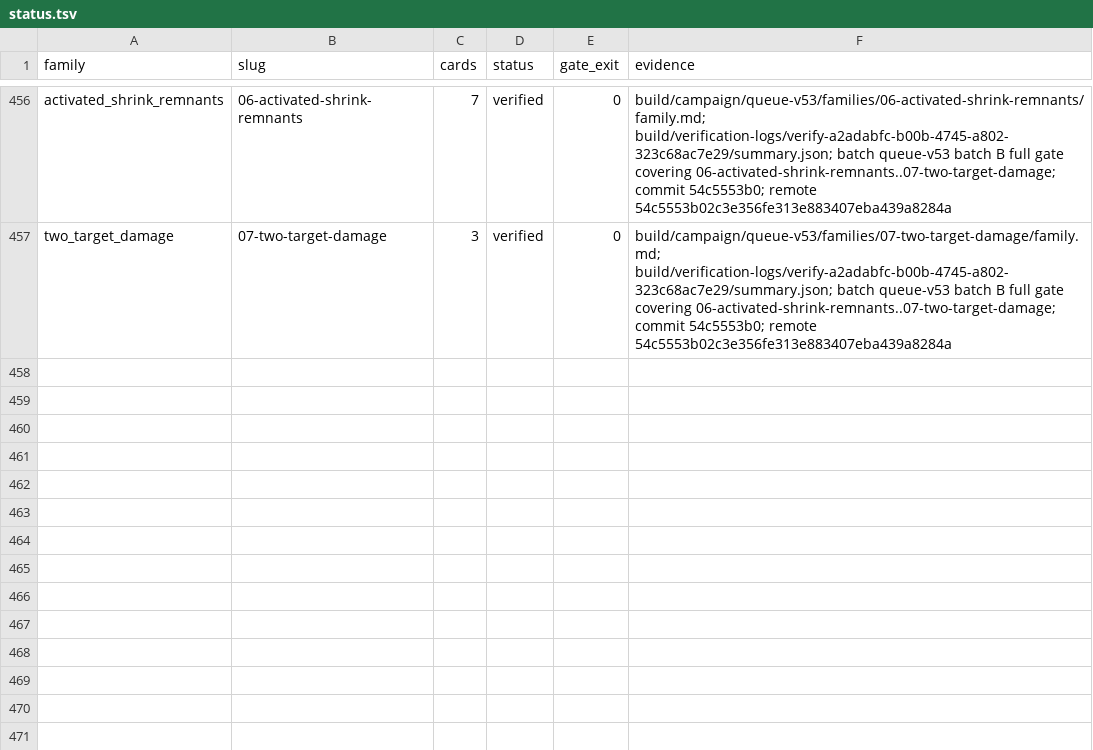
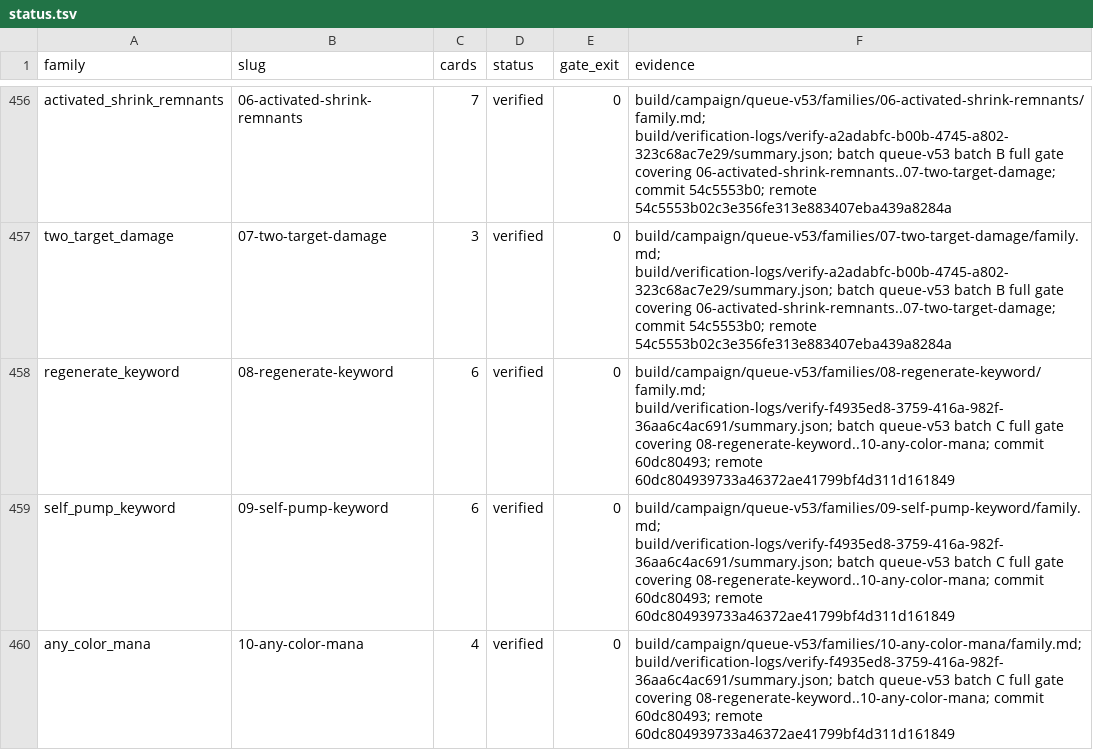
Before and after one commit to pizzaninja188/Cockatrice, a TSV file: build/campaign/status.tsv, drawn as a sheet; only a part is shown, gaps mark what is left out.

Commit message:
Record queue-v53 batch C delivery evidence

```diff
--- a/build/campaign/status.tsv
+++ b/build/campaign/status.tsv
@@ -457 +457,4 @@ activated_shrink_remnants	06-activated-shrink-remnants	7	verified	0	build/campai
 two_target_damage	07-two-target-damage	3	verified	0	build/campaign/queue-v53/families/07-two-target-damage/family.md; build/verification-logs/verify-a2adabfc-b00b-4745-a802-323c68ac7e29/summary.json; batch queue-v53 batch B full gate covering 06-activated-shrink-remnants..07-two-target-damage; commit 54c5553b0; remote 54c5553b02c3e356fe313e883407eba439a8284a
+regenerate_keyword	08-regenerate-keyword	6	verified	0	build/campaign/queue-v53/families/08-regenerate-keyword/family.md; build/verification-logs/verify-f4935ed8-3759-416a-982f-36aa6c4ac691/summary.json; batch queue-v53 batch C full gate covering 08-regenerate-keyword..10-any-color-mana; commit 60dc80493; remote 60dc804939733a46372ae41799bf4d311d161849
+self_pump_keyword	09-self-pump-keyword	6	verified	0	build/campaign/queue-v53/families/09-self-pump-keyword/family.md; build/verification-logs/verify-f4935ed8-3759-416a-982f-36aa6c4ac691/summary.json; batch queue-v53 batch C full gate covering 08-regenerate-keyword..10-any-color-mana; commit 60dc80493; remote 60dc804939733a46372ae41799bf4d311d161849
+any_color_mana	10-any-color-mana	4	verified	0	build/campaign/queue-v53/families/10-any-color-mana/family.md; build/verification-logs/verify-f4935ed8-3759-416a-982f-36aa6c4ac691/summary.json; batch queue-v53 batch C full gate covering 08-regenerate-keyword..10-any-color-mana; commit 60dc80493; remote 60dc804939733a46372ae41799bf4d311d161849
```
Also changed, not shown: 3 other files.
